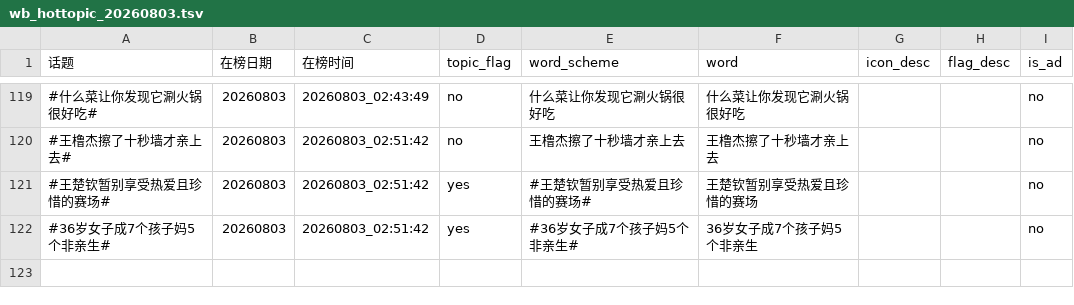
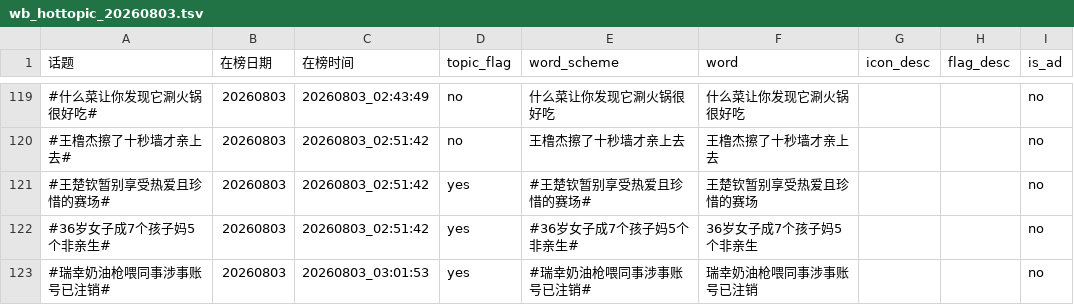
Before and after one commit to xxhe504/hottopic, a TSV file: data/weibo/wb_hottopic_20260803.tsv, drawn as a sheet; only a part is shown, gaps mark what is left out.

```diff
--- a/data/weibo/wb_hottopic_20260803.tsv
+++ b/data/weibo/wb_hottopic_20260803.tsv
@@ -122 +122,2 @@
 #36岁女子成7个孩子妈5个非亲生#	20260803	20260803_02:51:42	yes	#36岁女子成7个孩子妈5个非亲生#	36岁女子成7个孩子妈5个非亲生			no
+#瑞幸奶油枪喂同事涉事账号已注销#	20260803	20260803_03:01:53	yes	#瑞幸奶油枪喂同事涉事账号已注销#	瑞幸奶油枪喂同事涉事账号已注销			no
```
Also changed, not shown: data/zhihu/zhihu_hotsearch_20260803.tsv, 2 other files.
